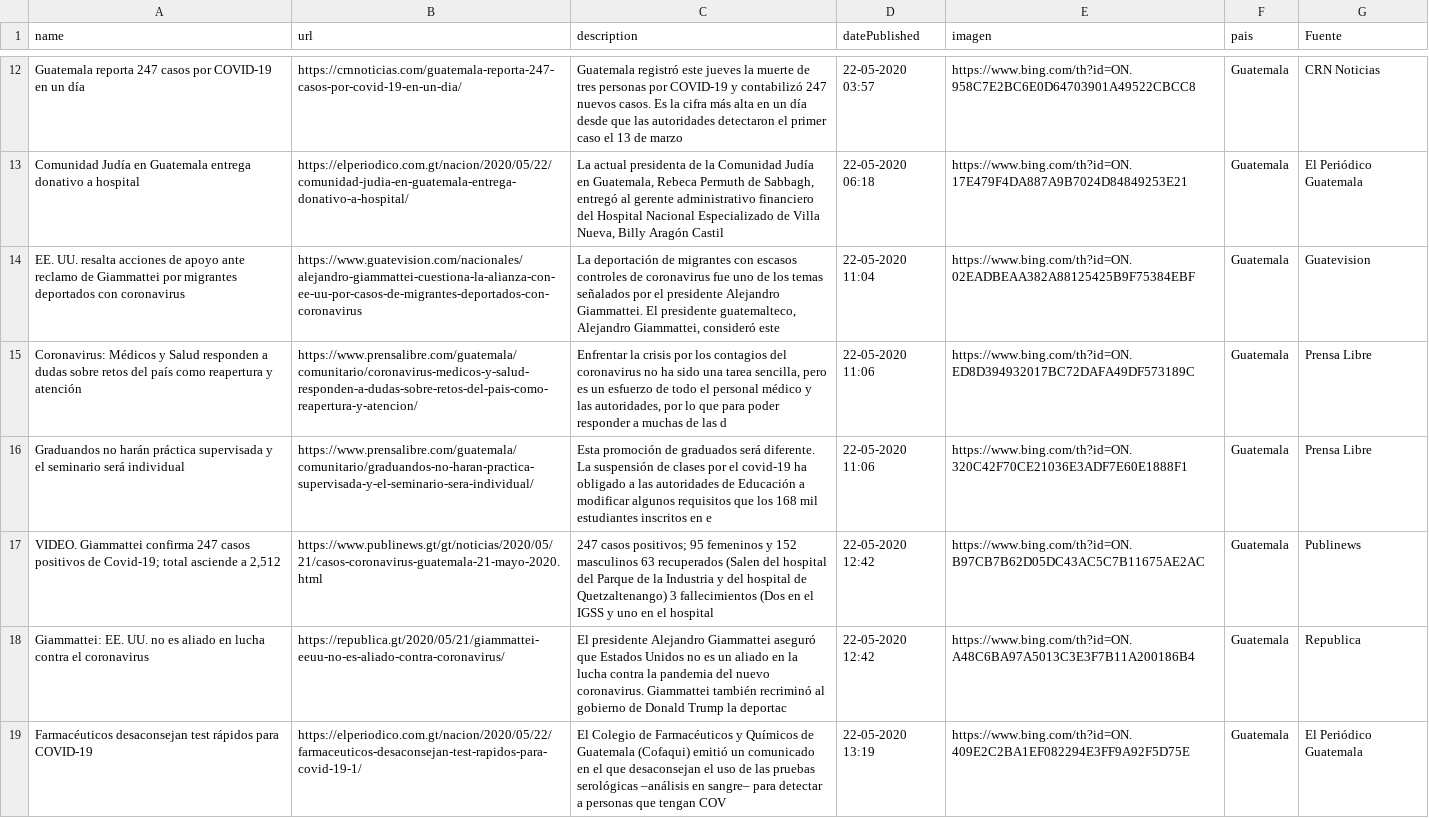
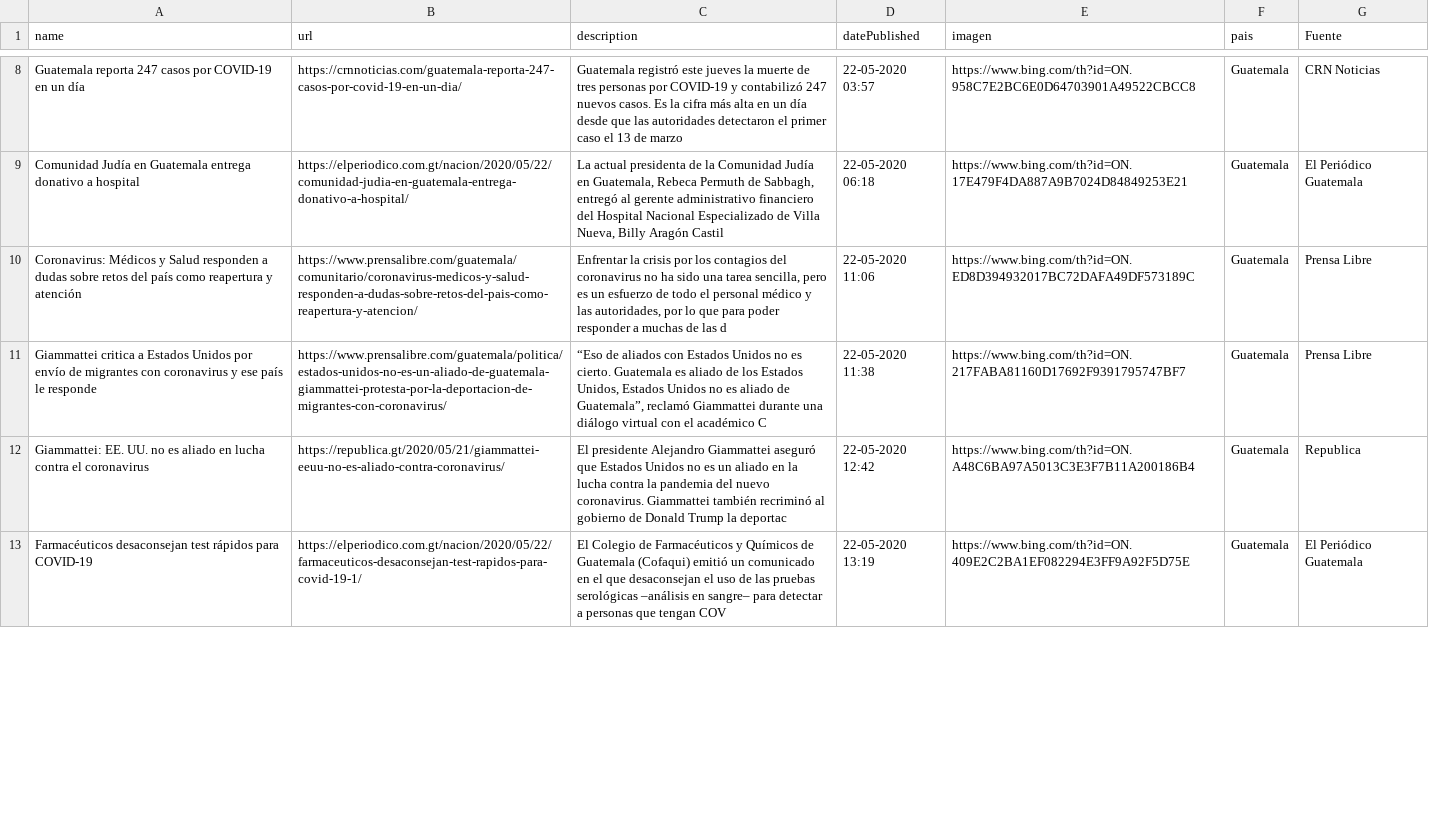
Before and after one commit to Sud-Austral/Datos_Guatemala, a CSV file: bing/news/Guatemala.csv, drawn as a sheet; only a part is shown, gaps mark what is left out; the diff covers the shown part only.

```diff
--- a/bing/news/Guatemala.csv
+++ b/bing/news/Guatemala.csv
@@ -13,6 +9,4 @@ Guatemala reporta 247 casos por COVID-19 en un día,https://crnnoticias.com/guat
 Comunidad Judía en Guatemala entrega donativo a hospital,https://elperiodico.com.gt/nacion/2020/05/22/comunidad-judia-en-guatemala-entrega-donativo-a-hospital/,"La actual presidenta de la Comunidad Judía en Guatemala, Rebeca Permuth de Sabbagh, entregó al gerente administrativo financiero del Hospital Nacional Especializado de Villa Nueva, Billy Aragón Castil",22-05-2020 06:18,https://www.bing.com/th?id=ON.17E479F4DA887A9B7024D84849253E21,Guatemala,El Periódico Guatemala
-EE. UU. resalta acciones de apoyo ante reclamo de Giammattei por migrantes deportados con coronavirus,https://www.guatevision.com/nacionales/alejandro-giammattei-cuestiona-la-alianza-con-ee-uu-por-casos-de-migrantes-deportados-con-coronavirus,"La deportación de migrantes con escasos controles de coronavirus fue uno de los temas señalados por el presidente Alejandro Giammattei. El presidente guatemalteco, Alejandro Giammattei, consideró este",22-05-2020 11:04,https://www.bing.com/th?id=ON.02EADBEAA382A88125425B9F75384EBF,Guatemala,Guatevision
 Coronavirus: Médicos y Salud responden a dudas sobre retos del país como reapertura y atención,https://www.prensalibre.com/guatemala/comunitario/coronavirus-medicos-y-salud-responden-a-dudas-sobre-retos-del-pais-como-reapertura-y-atencion/,"Enfrentar la crisis por los contagios del coronavirus no ha sido una tarea sencilla, pero es un esfuerzo de todo el personal médico y las autoridades, por lo que para poder responder a muchas de las d",22-05-2020 11:06,https://www.bing.com/th?id=ON.ED8D394932017BC72DAFA49DF573189C,Guatemala,Prensa Libre
-Graduandos no harán práctica supervisada y el seminario será individual,https://www.prensalibre.com/guatemala/comunitario/graduandos-no-haran-practica-supervisada-y-el-seminario-sera-individual/,Esta promoción de graduados será diferente. La suspensión de clases por el covid-19 ha obligado a las autoridades de Educación a modificar algunos requisitos que los 168 mil estudiantes inscritos en e,22-05-2020 11:06,https://www.bing.com/th?id=ON.320C42F70CE21036E3ADF7E60E1888F1,Guatemala,Prensa Libre
-"VIDEO. Giammattei confirma 247 casos positivos de Covid-19; total asciende a 2,512",https://www.publinews.gt/gt/noticias/2020/05/21/casos-coronavirus-guatemala-21-mayo-2020.html,247 casos positivos; 95 femeninos y 152 masculinos 63 recuperados (Salen del hospital del Parque de la Industria y del hospital de Quetzaltenango) 3 fallecimientos (Dos en el IGSS y uno en el hospital,22-05-2020 12:42,https://www.bing.com/th?id=ON.B97CB7B62D05DC43AC5C7B11675AE2AC,Guatemala,Publinews
+Giammattei critica a Estados Unidos por envío de migrantes con coronavirus y ese país le responde,https://www.prensalibre.com/guatemala/politica/estados-unidos-no-es-un-aliado-de-guatemala-giammattei-protesta-por-la-deportacion-de-migrantes-con-coronavirus/,"“Eso de aliados con Estados Unidos no es cierto. Guatemala es aliado de los Estados Unidos, Estados Unidos no es aliado de Guatemala”, reclamó Giammattei durante una diálogo virtual con el académico C",22-05-2020 11:38,https://www.bing.com/th?id=ON.217FABA81160D17692F9391795747BF7,Guatemala,Prensa Libre
 Giammattei: EE. UU. no es aliado en lucha contra el coronavirus,https://republica.gt/2020/05/21/giammattei-eeuu-no-es-aliado-contra-coronavirus/,El presidente Alejandro Giammattei aseguró que Estados Unidos no es un aliado en la lucha contra la pandemia del nuevo coronavirus. Giammattei también recriminó al gobierno de Donald Trump la deportac,22-05-2020 12:42,https://www.bing.com/th?id=ON.A48C6BA97A5013C3E3F7B11A200186B4,Guatemala,Republica
```
Also changed, not shown: 8 added rows and 6 removed rows elsewhere in this file, Twitter/Tweet.csv.
